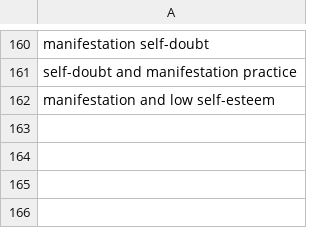
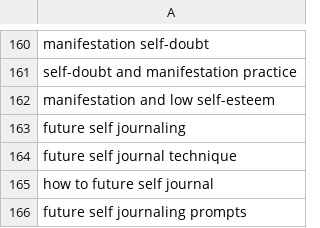
Before and after one commit to charliesheep7/demiwebsite, a CSV file: .claude/skills/demimanifest-blog-writer/written.csv, drawn as a sheet; only a part is shown, gaps mark what is left out.

Commit message:
blog: future-self-journaling

```diff
--- a/.claude/skills/demimanifest-blog-writer/written.csv
+++ b/.claude/skills/demimanifest-blog-writer/written.csv
@@ -162 +162,5 @@ self-doubt and manifestation practice
 manifestation and low self-esteem
+future self journaling
+future self journal technique
+how to future self journal
+future self journaling prompts
```
Also changed, not shown: 1 other file.
